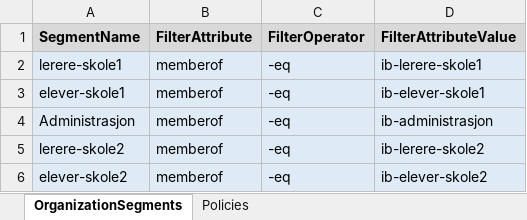
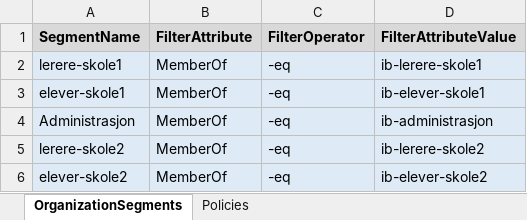
Before and after one commit to northgrove/Powershell-script, an Excel workbook: InformationBarriers/InfoBarriers-PowerShellGenerator-clean.xlsx, sheet OrganizationSegments, drawn as a sheet; values as stored, in another font and other column widths than the file's, no borders; the diff names each change by its address in the sheet, - before the commit and + after, or states it on an @@ line.

Commit message:
remeber case sensitive

```diff
--- a/InformationBarriers/InfoBarriers-PowerShellGenerator-clean.xlsx (sheet OrganizationSegments)
+++ b/InformationBarriers/InfoBarriers-PowerShellGenerator-clean.xlsx (sheet OrganizationSegments)
-B2:B6 (FilterAttribute): memberof
+B2:B6 (FilterAttribute): MemberOf
```
